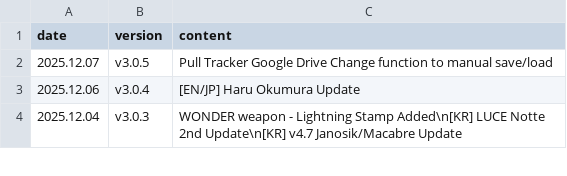
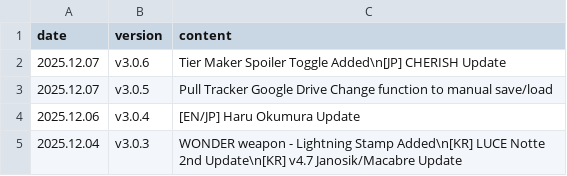
Before and after one commit to absolroot/lufelnet, a CSV file: data/kr/updates.csv, drawn as a sheet; only a part is shown; the diff names each change by its address in the sheet, - before the commit and + after, or states it on an @@ line.

```diff
--- a/data/kr/updates.csv
+++ b/data/kr/updates.csv
+row 2: 2025.12.07 | v3.0.6 | Tier Maker Spoiler Toggle Added\n[JP] CHERISH Update
```
Also changed, not shown: 36 other files.
